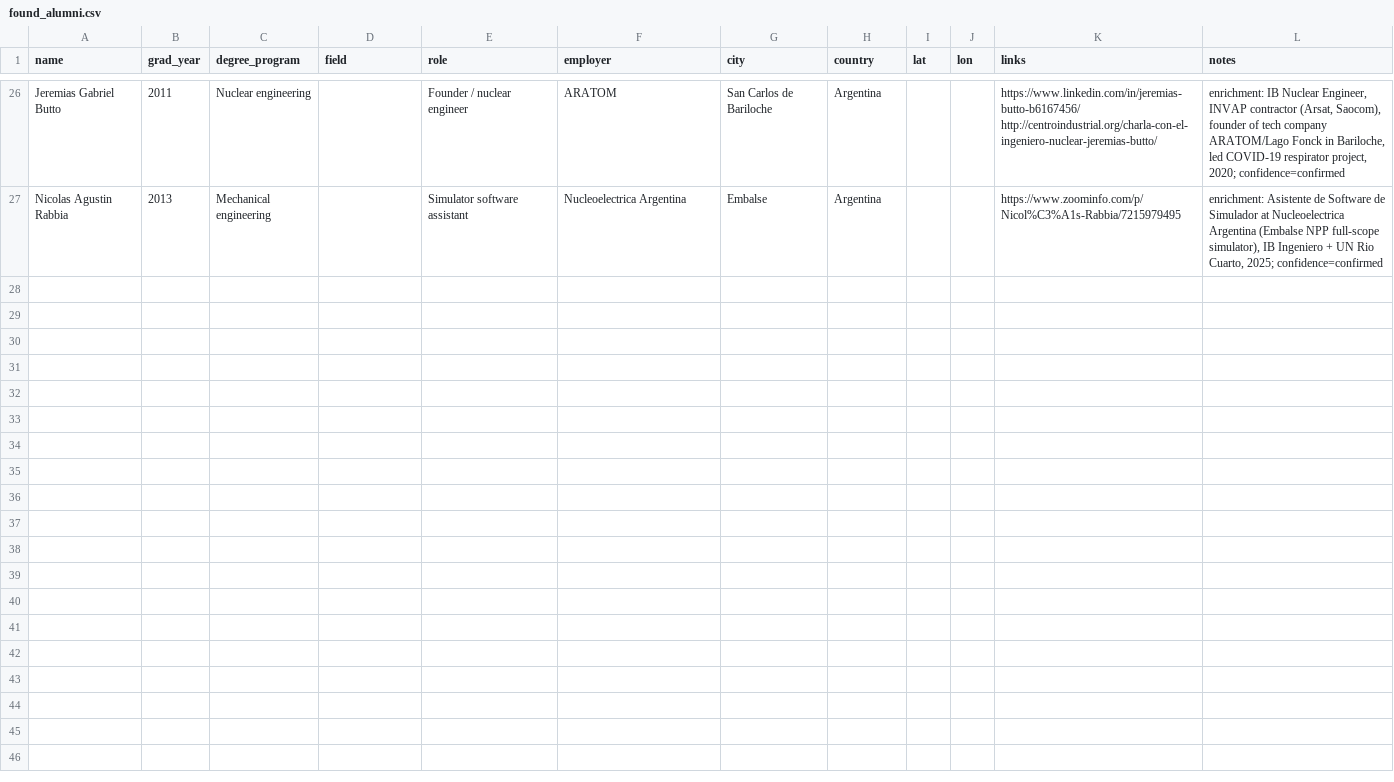
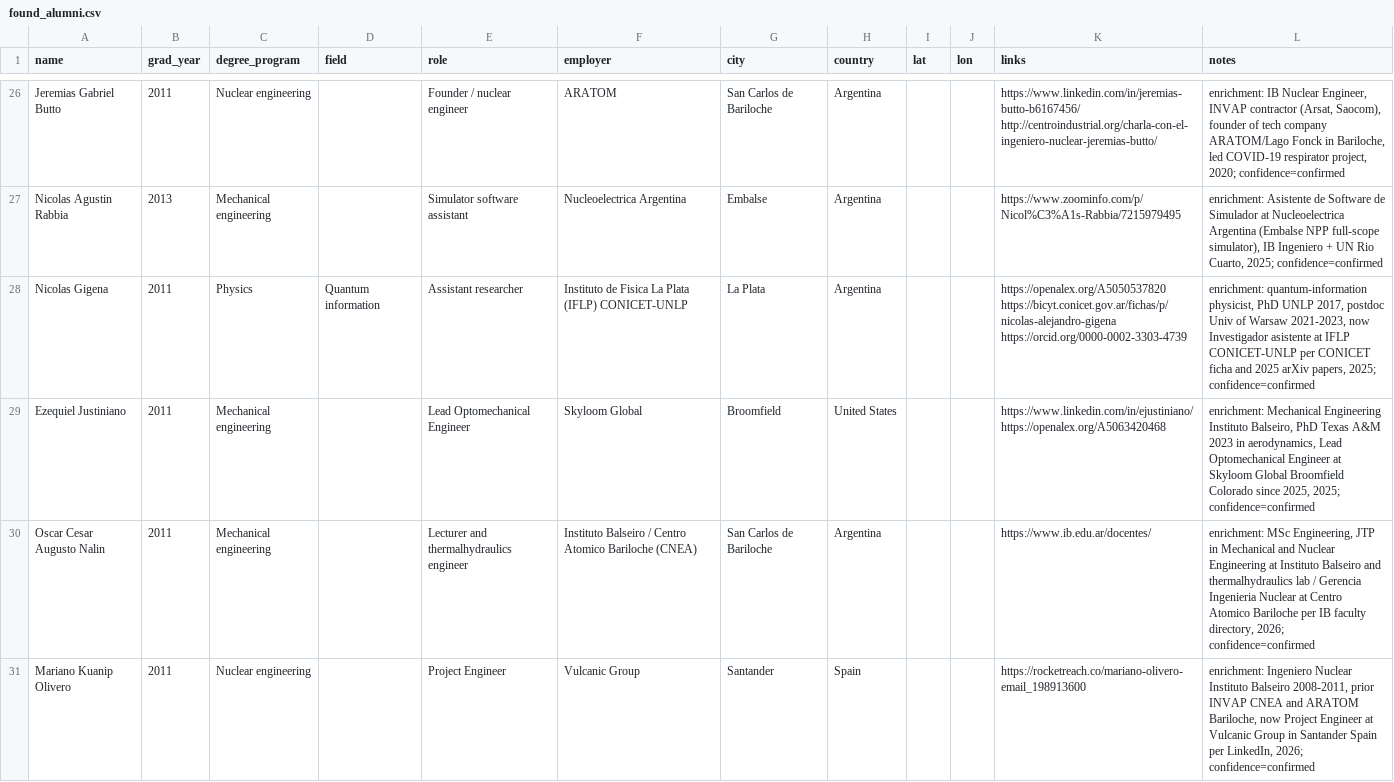
Before and after one commit to Fraanco1/balseiro-diaspora, a CSV file: data/found_alumni.csv, drawn as a sheet; only a part is shown, gaps mark what is left out; the diff covers the shown part only.

Commit message:
Enrichment batch 3: +8 previously-unmapped IB graduates
20 processed: 8 found, 1 probable, 11 not_found (RABBIA/RODRIGUEZ skipped
as already resolved). New on the map: Gigena (IFLP La Plata), Justiniano
(Skyloom, Colorado), Nalin & Acuña (IB faculty), Olivero (Vulcanic,
Santander), J. Romero (WANO, Paris), Zarate (d-fine, Frankfurt), Boettner
(Pan American Energy, BsAs).

Ledger: 30 found / 4 probable / 22 not_found / 639 pending.
1,669 people, 993 mapped, 1,273 confirmed, 45 countries.

```diff
--- a/data/found_alumni.csv
+++ b/data/found_alumni.csv
@@ -27 +27,5 @@ Jeremias Gabriel Butto,2011,Nuclear engineering,,Founder / nuclear engineer,ARAT
 Nicolas Agustin Rabbia,2013,Mechanical engineering,,Simulator software assistant,Nucleoelectrica Argentina,Embalse,Argentina,,,https://www.zoominfo.com/p/Nicol%C3%A1s-Rabbia/7215979495,"enrichment: Asistente de Software de Simulador at Nucleoelectrica Argentina (Embalse NPP full-scope simulator), IB Ingeniero + UN Rio Cuarto, 2025; confidence=confirmed"
+Nicolas Gigena,2011,Physics,Quantum information,Assistant researcher,Instituto de Fisica La Plata (IFLP) CONICET-UNLP,La Plata,Argentina,,,https://openalex.org/A5050537820 https://bicyt.conicet.gov.ar/fichas/p/nicolas-alejandro-gigena https://orcid.org/0000-0002-3303-4739,"enrichment: quantum-information physicist, PhD UNLP 2017, postdoc Univ of Warsaw 2021-2023, now Investigador asistente at IFLP CONICET-UNLP per CONICET ficha and 2025 arXiv papers, 2025; confidence=confirmed"
+Ezequiel Justiniano,2011,Mechanical engineering,,Lead Optomechanical Engineer,Skyloom Global,Broomfield,United States,,,https://www.linkedin.com/in/ejustiniano/ https://openalex.org/A5063420468,"enrichment: Mechanical Engineering Instituto Balseiro, PhD Texas A&M 2023 in aerodynamics, Lead Optomechanical Engineer at Skyloom Global Broomfield Colorado since 2025, 2025; confidence=confirmed"
+Oscar Cesar Augusto Nalin,2011,Mechanical engineering,,Lecturer and thermalhydraulics engineer,Instituto Balseiro / Centro Atomico Bariloche (CNEA),San Carlos de Bariloche,Argentina,,,https://www.ib.edu.ar/docentes/,"enrichment: MSc Engineering, JTP in Mechanical and Nuclear Engineering at Instituto Balseiro and thermalhydraulics lab / Gerencia Ingenieria Nuclear at Centro Atomico Bariloche per IB faculty directory, 2026; confidence=confirmed"
+Mariano Kuanip Olivero,2011,Nuclear engineering,,Project Engineer,Vulcanic Group,Santander,Spain,,,https://rocketreach.co/mariano-olivero-email_198913600,"enrichment: Ingeniero Nuclear Instituto Balseiro 2008-2011, prior INVAP CNEA and ARATOM Bariloche, now Project Engineer at Vulcanic Group in Santander Spain per LinkedIn, 2026; confidence=confirmed"
```
Also changed, not shown: 4 added rows elsewhere in this file, 2 other files.
